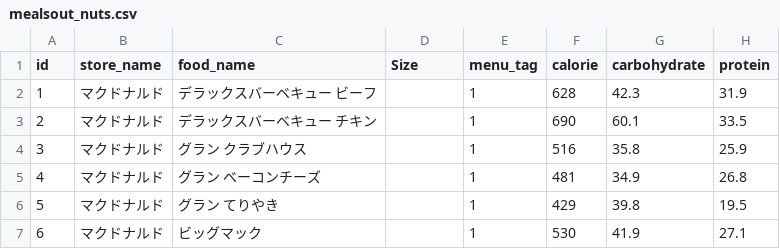
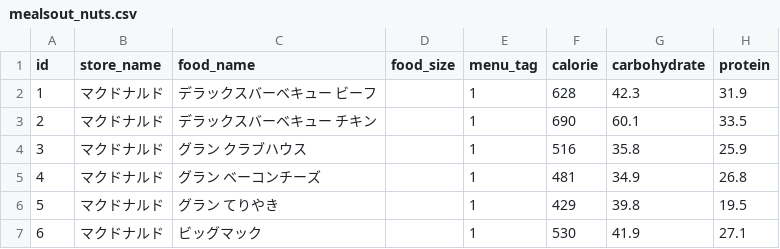
Before and after one commit to ta93nt/log-nuts, a CSV file: lognutsapp/static/lognuts/csv/mealsout_nuts.csv, drawn as a sheet; only a part is shown; the diff names each change by its address in the sheet, - before the commit and + after, or states it on an @@ line.

```diff
--- a/lognutsapp/static/lognuts/csv/mealsout_nuts.csv
+++ b/lognutsapp/static/lognuts/csv/mealsout_nuts.csv
-D1: Size
+D1: food_size
```
Also changed, not shown: 4 other files.
